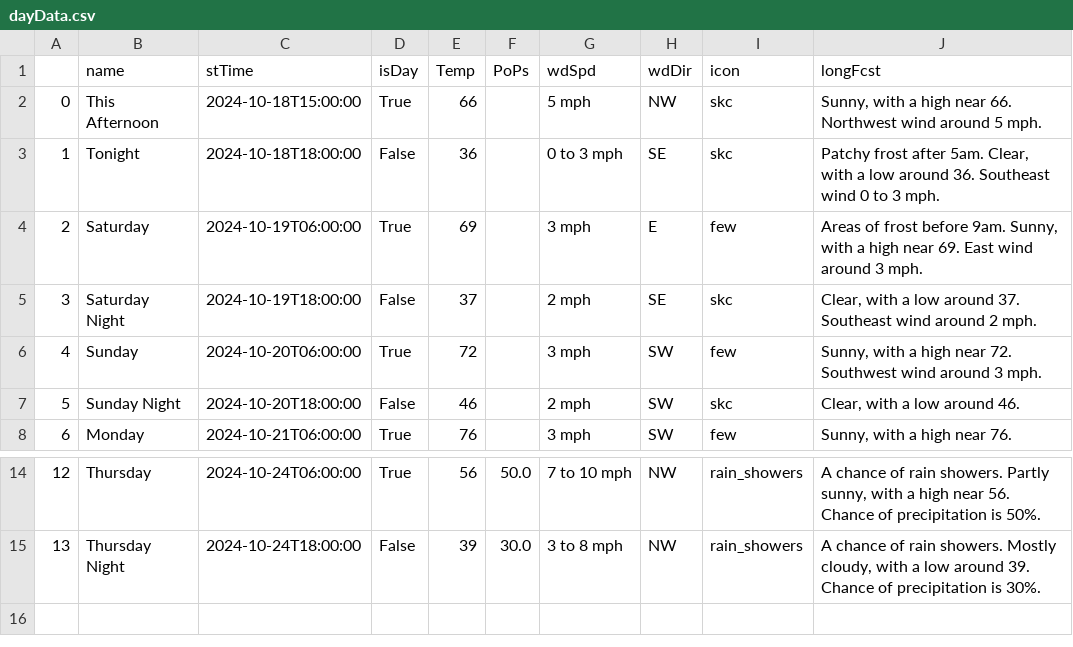
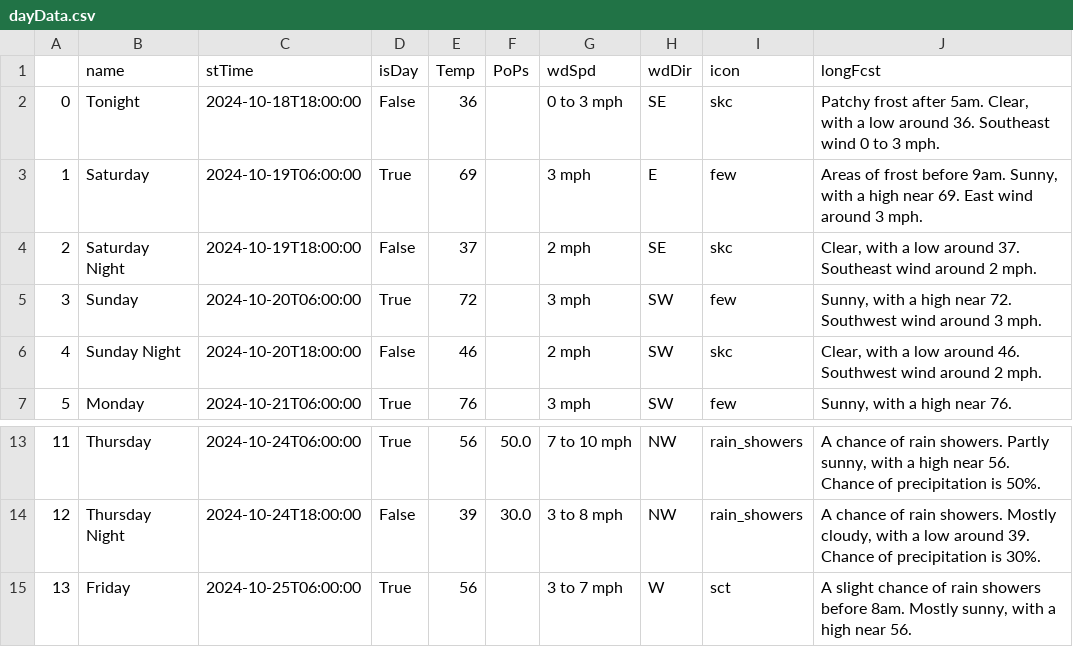
Before and after one commit to avinasharavind/weather-dashboard, a CSV file: static/files/dayData.csv, drawn as a sheet; only a part is shown, gaps mark what is left out; removed rows and columns are numbered as before the commit, all else as after; the diff names each change by its address in the sheet, - before the commit and + after, or states it on an @@ line.

```diff
--- a/static/files/dayData.csv
+++ b/static/files/dayData.csv
-row 2: 0 | This Afternoon | 2024-10-18T15:00:00 | True | 66 |  | 5 mph | NW | skc | Sunny, with a high near 66. Northwest wind around 5 mph.
@@ column A renumbered between rows 2 and 14 @@
-J6 (longFcst): Clear, with a low around 46.
+J6 (longFcst): Clear, with a low around 46. Southwest wind around 2 mph.
+row 15: 13 | Friday | 2024-10-25T06:00:00 | True | 56 |  | 3 to 7 mph | W | sct | A slight chance of rain showers before 8am. Mostly sunny, with a high near 56.
```
Also changed, not shown: static/files/hourData.csv, 2 other files.
